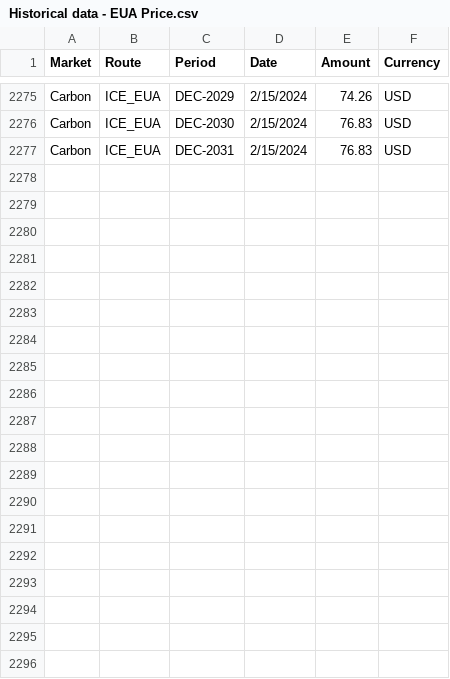
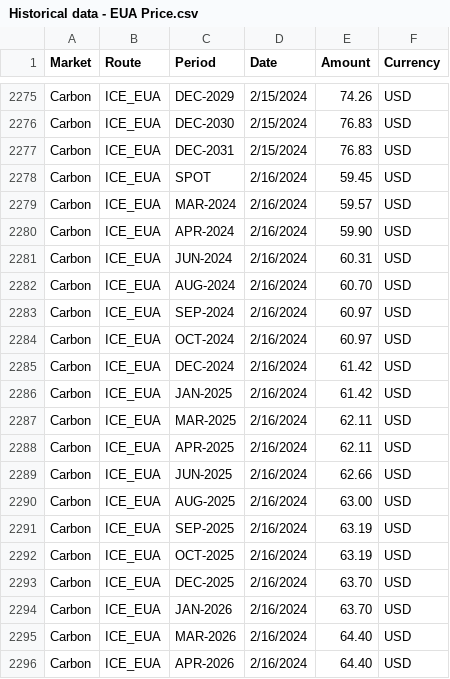
Before and after one commit to huanhuanbass/EUA, a CSV file: Historical data - EUA Price.csv, drawn as a sheet; only a part is shown, gaps mark what is left out; the diff covers the shown part only.

```diff
--- a/Historical data - EUA Price.csv
+++ b/Historical data - EUA Price.csv
@@ -2277 +2277,20 @@ Carbon,ICE_EUA,DEC-2030,2/15/2024,76.83,USD
 Carbon,ICE_EUA,DEC-2031,2/15/2024,76.83,USD
+Carbon,ICE_EUA,SPOT,2/16/2024,59.45,USD
+Carbon,ICE_EUA,MAR-2024,2/16/2024,59.57,USD
+Carbon,ICE_EUA,APR-2024,2/16/2024,59.90,USD
+Carbon,ICE_EUA,JUN-2024,2/16/2024,60.31,USD
+Carbon,ICE_EUA,AUG-2024,2/16/2024,60.70,USD
+Carbon,ICE_EUA,SEP-2024,2/16/2024,60.97,USD
+Carbon,ICE_EUA,OCT-2024,2/16/2024,60.97,USD
+Carbon,ICE_EUA,DEC-2024,2/16/2024,61.42,USD
+Carbon,ICE_EUA,JAN-2025,2/16/2024,61.42,USD
+Carbon,ICE_EUA,MAR-2025,2/16/2024,62.11,USD
+Carbon,ICE_EUA,APR-2025,2/16/2024,62.11,USD
+Carbon,ICE_EUA,JUN-2025,2/16/2024,62.66,USD
+Carbon,ICE_EUA,AUG-2025,2/16/2024,63.00,USD
+Carbon,ICE_EUA,SEP-2025,2/16/2024,63.19,USD
+Carbon,ICE_EUA,OCT-2025,2/16/2024,63.19,USD
+Carbon,ICE_EUA,DEC-2025,2/16/2024,63.70,USD
+Carbon,ICE_EUA,JAN-2026,2/16/2024,63.70,USD
+Carbon,ICE_EUA,MAR-2026,2/16/2024,64.40,USD
+Carbon,ICE_EUA,APR-2026,2/16/2024,64.40,USD
```
Also changed, not shown: 11 added rows elsewhere in this file, European Union Allowance.csv.
